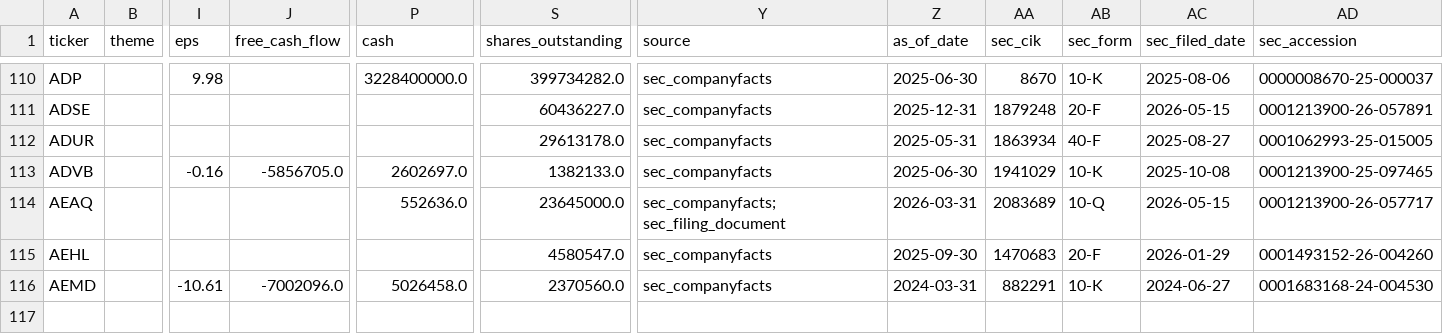
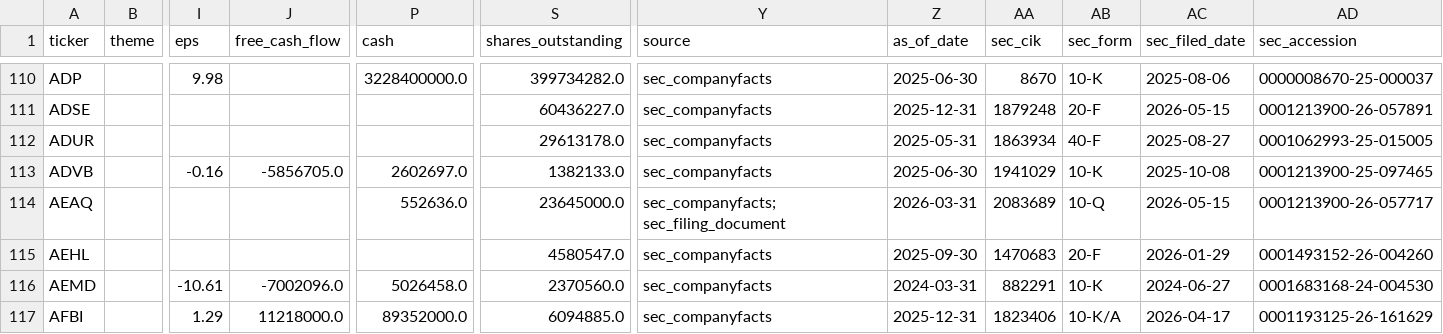
Before and after one commit to YuzeJ21/Stock-Analysis, a CSV file: data/fundamentals.csv, drawn as a sheet; only a part is shown, gaps mark what is left out; rows hold the shown columns only; the diff names each change by its address in the sheet, - before the commit and + after, or states it on an @@ line.

Commit message:
Apply AFBI SEC fundamentals share proof

```diff
--- a/data/fundamentals.csv
+++ b/data/fundamentals.csv
+row 117: AFBI |  | 1.29 | 11218000.0 | 89352000.0 | 6094885.0 | sec_companyfacts | 2025-12-31 | 1823406 | 10-K/A | 2026-04-17 | 0001193125-26-161629
```
Also changed, not shown: data/reviewed_batch_proofs.csv.
